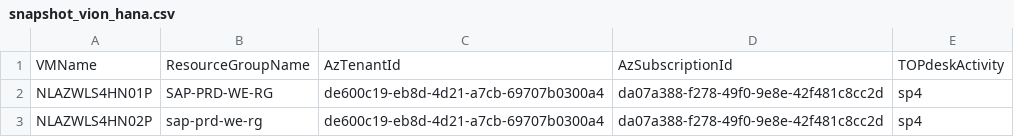
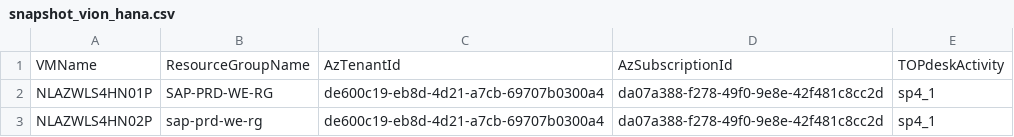
Before and after one commit to maartencleij/gi, a CSV file: snapshot_vion_hana.csv, drawn as a sheet.

```diff
--- a/snapshot_vion_hana.csv
+++ b/snapshot_vion_hana.csv
@@ -1,3 +1,3 @@
 VMName,ResourceGroupName,AzTenantId,AzSubscriptionId,TOPdeskActivity
-NLAZWLS4HN01P,SAP-PRD-WE-RG,de600c19-eb8d-4d21-a7cb-69707b0300a4,da07a388-f278-49f0-9e8e-42f481c8cc2d,sp4
-NLAZWLS4HN02P,sap-prd-we-rg,de600c19-eb8d-4d21-a7cb-69707b0300a4,da07a388-f278-49f0-9e8e-42f481c8cc2d,sp4
+NLAZWLS4HN01P,SAP-PRD-WE-RG,de600c19-eb8d-4d21-a7cb-69707b0300a4,da07a388-f278-49f0-9e8e-42f481c8cc2d,sp4_1
+NLAZWLS4HN02P,sap-prd-we-rg,de600c19-eb8d-4d21-a7cb-69707b0300a4,da07a388-f278-49f0-9e8e-42f481c8cc2d,sp4_1
```
Also changed, not shown: snapshots_vion.csv, 2 other files.
